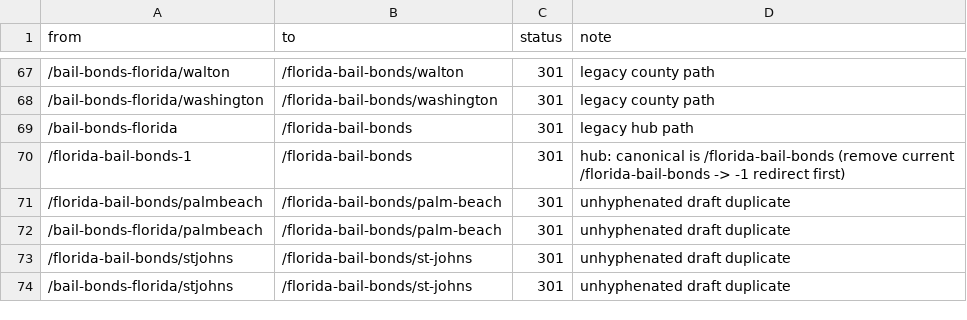
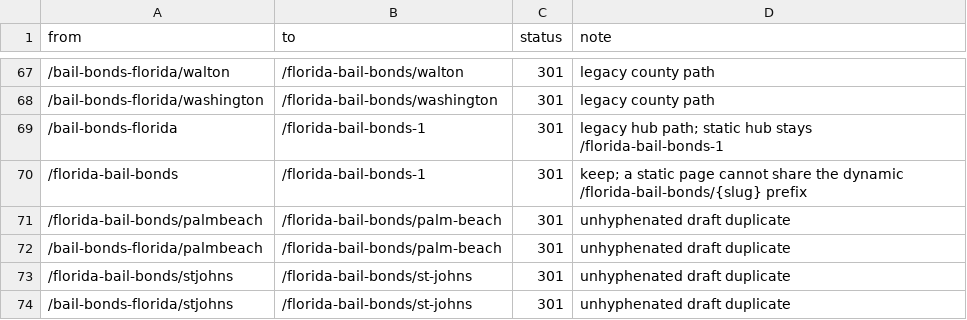
Before and after one commit to Shamrock2245/shamrock-bail-portal-site, a CSV file: docs/seo/redirect-map.csv, drawn as a sheet; only a part is shown, gaps mark what is left out.

```diff
--- a/docs/seo/redirect-map.csv
+++ b/docs/seo/redirect-map.csv
@@ -68,4 +68,4 @@ from,to,status,note
 /bail-bonds-florida/washington,/florida-bail-bonds/washington,301,legacy county path
-/bail-bonds-florida,/florida-bail-bonds,301,legacy hub path
-/florida-bail-bonds-1,/florida-bail-bonds,301,hub: canonical is /florida-bail-bonds (remove current /florida-bail-bonds -> -1 redirect first)
+/bail-bonds-florida,/florida-bail-bonds-1,301,legacy hub path; static hub stays /florida-bail-bonds-1
+/florida-bail-bonds,/florida-bail-bonds-1,301,keep; a static page cannot share the dynamic /florida-bail-bonds/{slug} prefix
 /florida-bail-bonds/palmbeach,/florida-bail-bonds/palm-beach,301,unhyphenated draft duplicate
```
Also changed, not shown: 6 other files.
